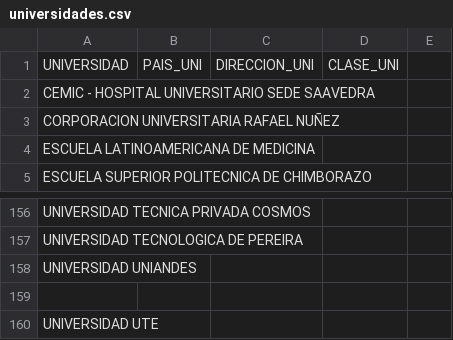
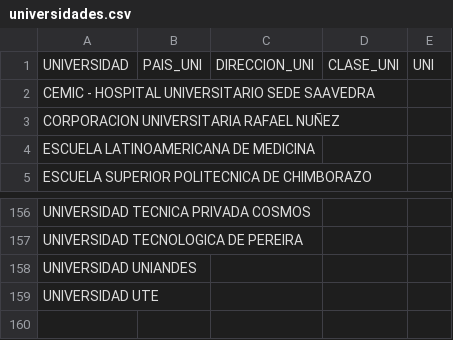
Before and after one commit to LuisaBeccar/ODMexamen, a CSV file: generar_data/universidades.csv, drawn as a sheet; only a part is shown, gaps mark what is left out; the diff names each change by its address in the sheet, - before the commit and + after, or states it on an @@ line.

Commit message:
Add files via upload

```diff
--- a/generar_data/universidades.csv
+++ b/generar_data/universidades.csv
-E1: (empty)
+E1: UNI
-row 159: (empty)
```
